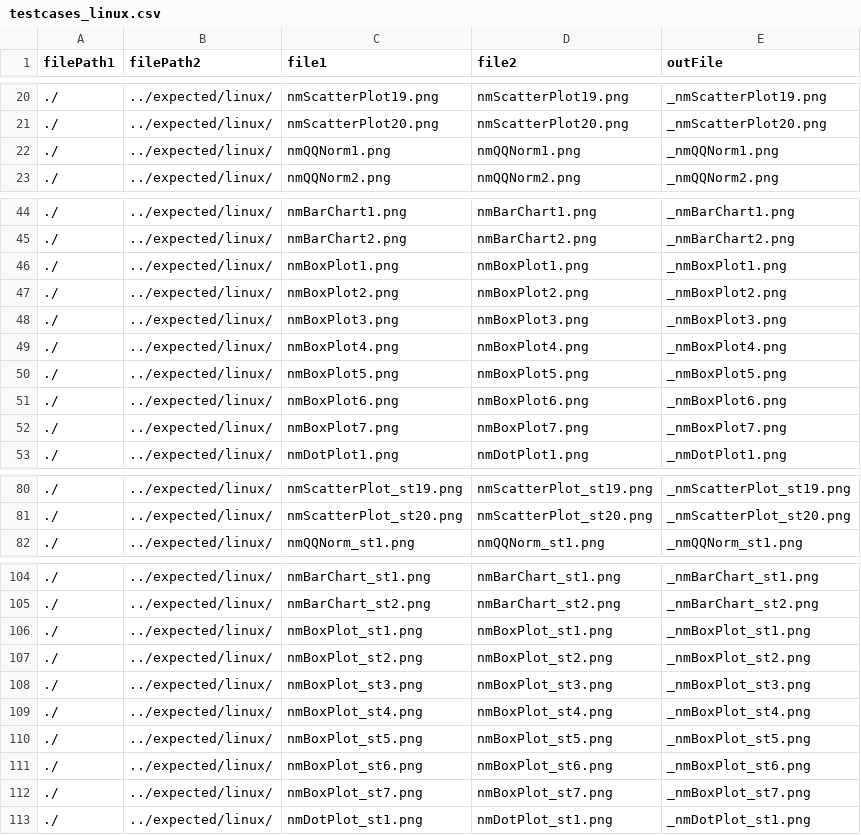
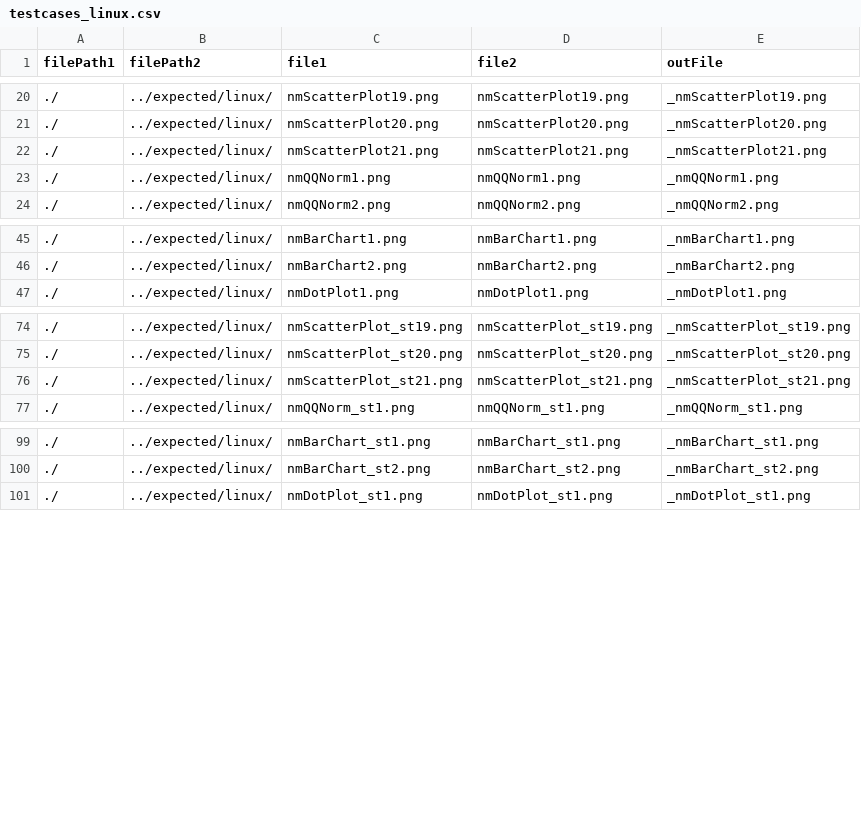
Before and after one commit to adamjdeacon/RNMGraphics, a CSV file: inst/unittests/tools/testcases_linux.csv, drawn as a sheet; only a part is shown, gaps mark what is left out; removed rows and columns are numbered as before the commit, all else as after; the diff names each change by its address in the sheet, - before the commit and + after, or states it on an @@ line.

Commit message:
Added scatter plot test case 21, removed repeated boxplot test cases (related to issue 1758)
git-svn-id: http://svn.mango.local/svn/MangoRepository/RNONMEM2/trunk@13554 4c17f647-02f2-7e4c-97ba-2b8bca437fff

```diff
--- a/inst/unittests/tools/testcases_linux.csv
+++ b/inst/unittests/tools/testcases_linux.csv
+row 22: ./ | ../expected/linux/ | nmScatterPlot21.png | nmScatterPlot21.png | _nmScatterPlot21.png
-row 46: ./ | ../expected/linux/ | nmBoxPlot1.png | nmBoxPlot1.png | _nmBoxPlot1.png
-row 47: ./ | ../expected/linux/ | nmBoxPlot2.png | nmBoxPlot2.png | _nmBoxPlot2.png
-row 48: ./ | ../expected/linux/ | nmBoxPlot3.png | nmBoxPlot3.png | _nmBoxPlot3.png
-row 49: ./ | ../expected/linux/ | nmBoxPlot4.png | nmBoxPlot4.png | _nmBoxPlot4.png
-row 50: ./ | ../expected/linux/ | nmBoxPlot5.png | nmBoxPlot5.png | _nmBoxPlot5.png
-row 51: ./ | ../expected/linux/ | nmBoxPlot6.png | nmBoxPlot6.png | _nmBoxPlot6.png
-row 52: ./ | ../expected/linux/ | nmBoxPlot7.png | nmBoxPlot7.png | _nmBoxPlot7.png
+row 76: ./ | ../expected/linux/ | nmScatterPlot_st21.png | nmScatterPlot_st21.png | _nmScatterPlot_st21.png
-row 106: ./ | ../expected/linux/ | nmBoxPlot_st1.png | nmBoxPlot_st1.png | _nmBoxPlot_st1.png
-row 107: ./ | ../expected/linux/ | nmBoxPlot_st2.png | nmBoxPlot_st2.png | _nmBoxPlot_st2.png
-row 108: ./ | ../expected/linux/ | nmBoxPlot_st3.png | nmBoxPlot_st3.png | _nmBoxPlot_st3.png
-row 109: ./ | ../expected/linux/ | nmBoxPlot_st4.png | nmBoxPlot_st4.png | _nmBoxPlot_st4.png
-row 110: ./ | ../expected/linux/ | nmBoxPlot_st5.png | nmBoxPlot_st5.png | _nmBoxPlot_st5.png
-row 111: ./ | ../expected/linux/ | nmBoxPlot_st6.png | nmBoxPlot_st6.png | _nmBoxPlot_st6.png
-row 112: ./ | ../expected/linux/ | nmBoxPlot_st7.png | nmBoxPlot_st7.png | _nmBoxPlot_st7.png
```
